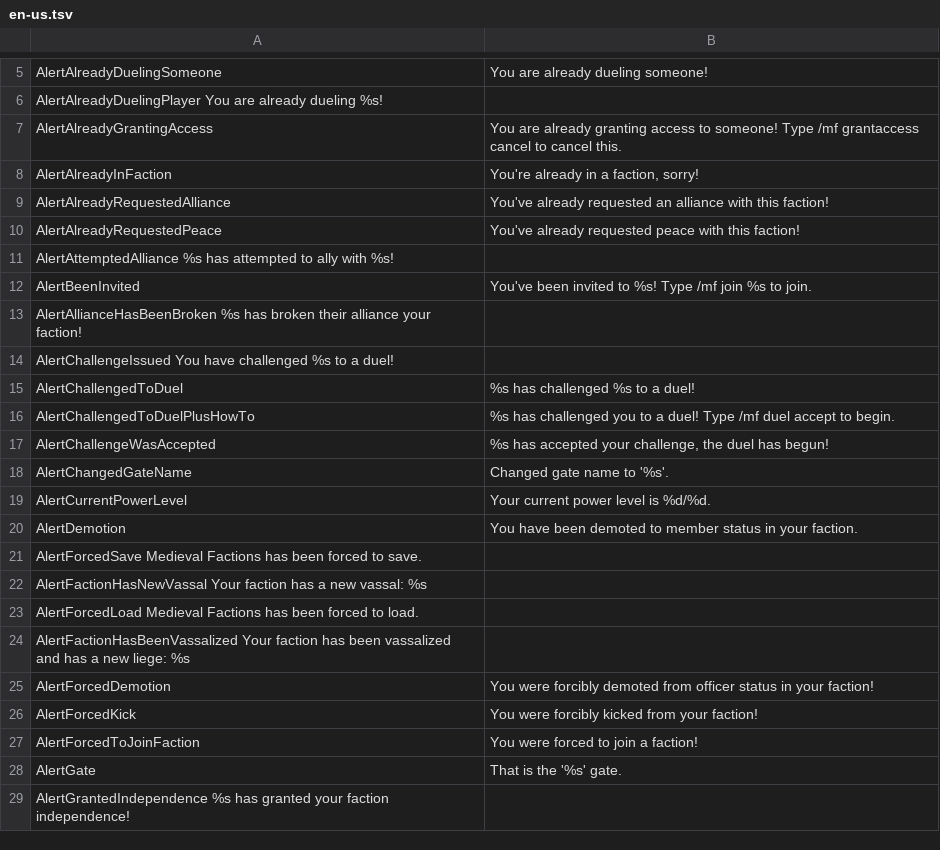
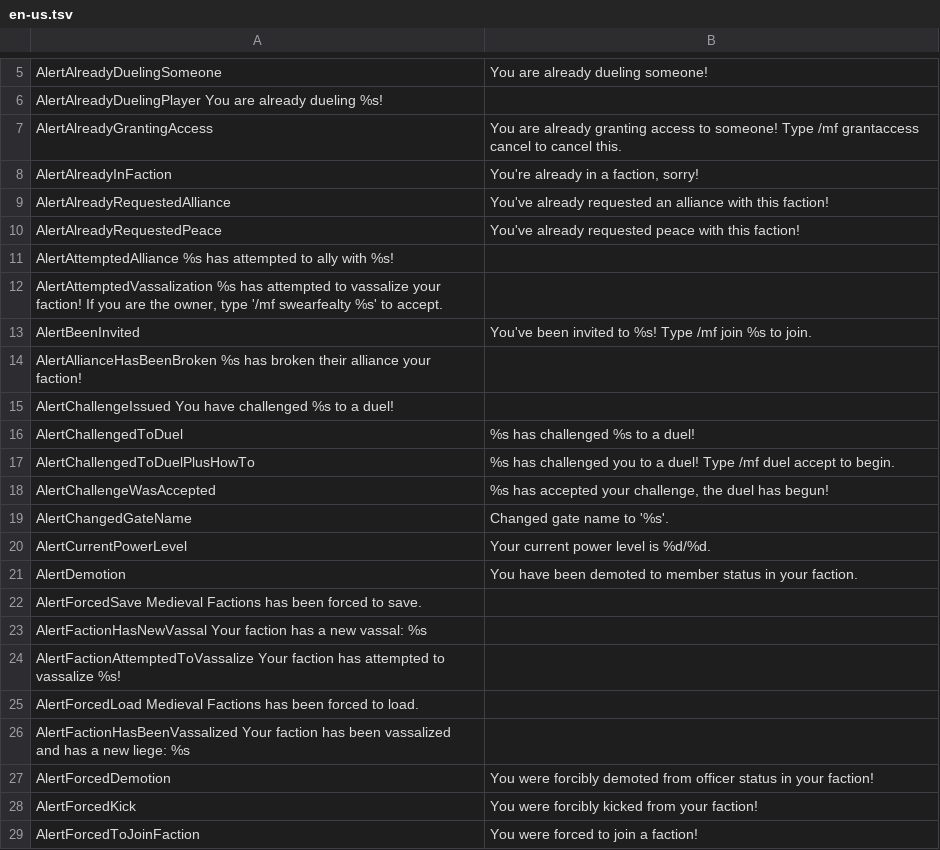
Before and after one commit to Dans-Plugins/Medieval-Factions, a TSV file: src/main/resources/en-us.tsv, drawn as a sheet; only a part is shown, gaps mark what is left out; the shorter side is filled out with more unchanged rows; the diff names each change by its address in the sheet, - before the commit and + after, or states it on an @@ line.

Commit message:
made VassalizeCommand translatable

```diff
--- a/src/main/resources/en-us.tsv
+++ b/src/main/resources/en-us.tsv
+row 12: AlertAttemptedVassalization %s has attempted to vassalize your faction! If you are the owner, type '/mf swearfealty %s' to accept.
+row 24: AlertFactionAttemptedToVassalize Your faction has attempted to vassalize %s!
```
Also changed, not shown: 1 other file.
